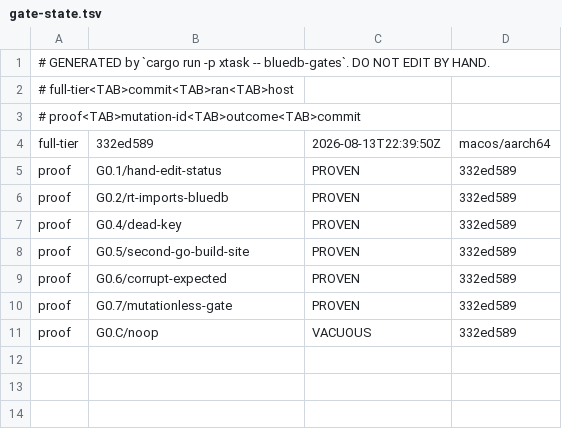
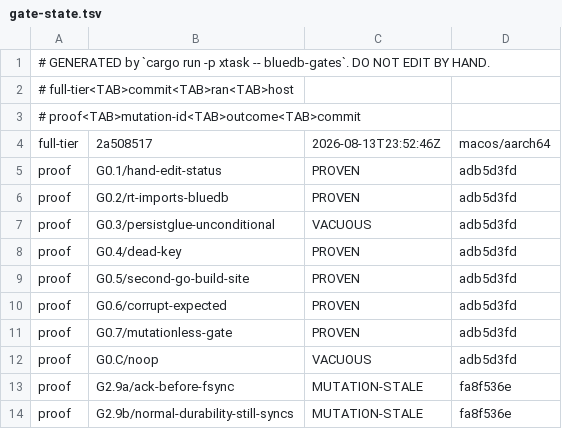
Before and after one commit to anzellai/sky, a TSV file: docs/bluedb/gate-state.tsv, drawn as a sheet.

Commit message:
docs(bluedb-v2): record why G0.3's falsification is VACUOUS, with the diagnosis
The harness caught a defect in a gate written this session, which is the system
working. G0.3 passes in the dev tree with four measured arms, but its mutation
is VACUOUS: the scratch worktree has no compiler, so the gate fails with
'neither ... exists' instead of its declared assertion, and the discriminating
classifier correctly refuses to call that PROVEN.

Diagnosed to the line rather than left for the next session to rediscover, with
three fix options and the trade-off that decides between them — option 2 must be
scoped by the mutation's declared targets, or mutations that patch the compiler
itself would be silently weakened by an external prebuilt binary.

G0.3 stays green-with-no-proof and VERIFY-MUTATIONS stays FAIL until this is
closed. Visible beats convenient.

```diff
--- a/docs/bluedb/gate-state.tsv
+++ b/docs/bluedb/gate-state.tsv
@@ -3,9 +3,12 @@
 # proof<TAB>mutation-id<TAB>outcome<TAB>commit
-full-tier	332ed589	2026-08-13T22:39:50Z	macos/aarch64
-proof	G0.1/hand-edit-status	PROVEN	332ed589
-proof	G0.2/rt-imports-bluedb	PROVEN	332ed589
-proof	G0.4/dead-key	PROVEN	332ed589
-proof	G0.5/second-go-build-site	PROVEN	332ed589
-proof	G0.6/corrupt-expected	PROVEN	332ed589
-proof	G0.7/mutationless-gate	PROVEN	332ed589
-proof	G0.C/noop	VACUOUS	332ed589
+full-tier	2a508517	2026-08-13T23:52:46Z	macos/aarch64
+proof	G0.1/hand-edit-status	PROVEN	adb5d3fd
+proof	G0.2/rt-imports-bluedb	PROVEN	adb5d3fd
+proof	G0.3/persistglue-unconditional	VACUOUS	adb5d3fd
+proof	G0.4/dead-key	PROVEN	adb5d3fd
+proof	G0.5/second-go-build-site	PROVEN	adb5d3fd
+proof	G0.6/corrupt-expected	PROVEN	adb5d3fd
+proof	G0.7/mutationless-gate	PROVEN	adb5d3fd
+proof	G0.C/noop	VACUOUS	adb5d3fd
+proof	G2.9a/ack-before-fsync	MUTATION-STALE	fa8f536e
+proof	G2.9b/normal-durability-still-syncs	MUTATION-STALE	fa8f536e
```
Also changed, not shown: 6 other files.
